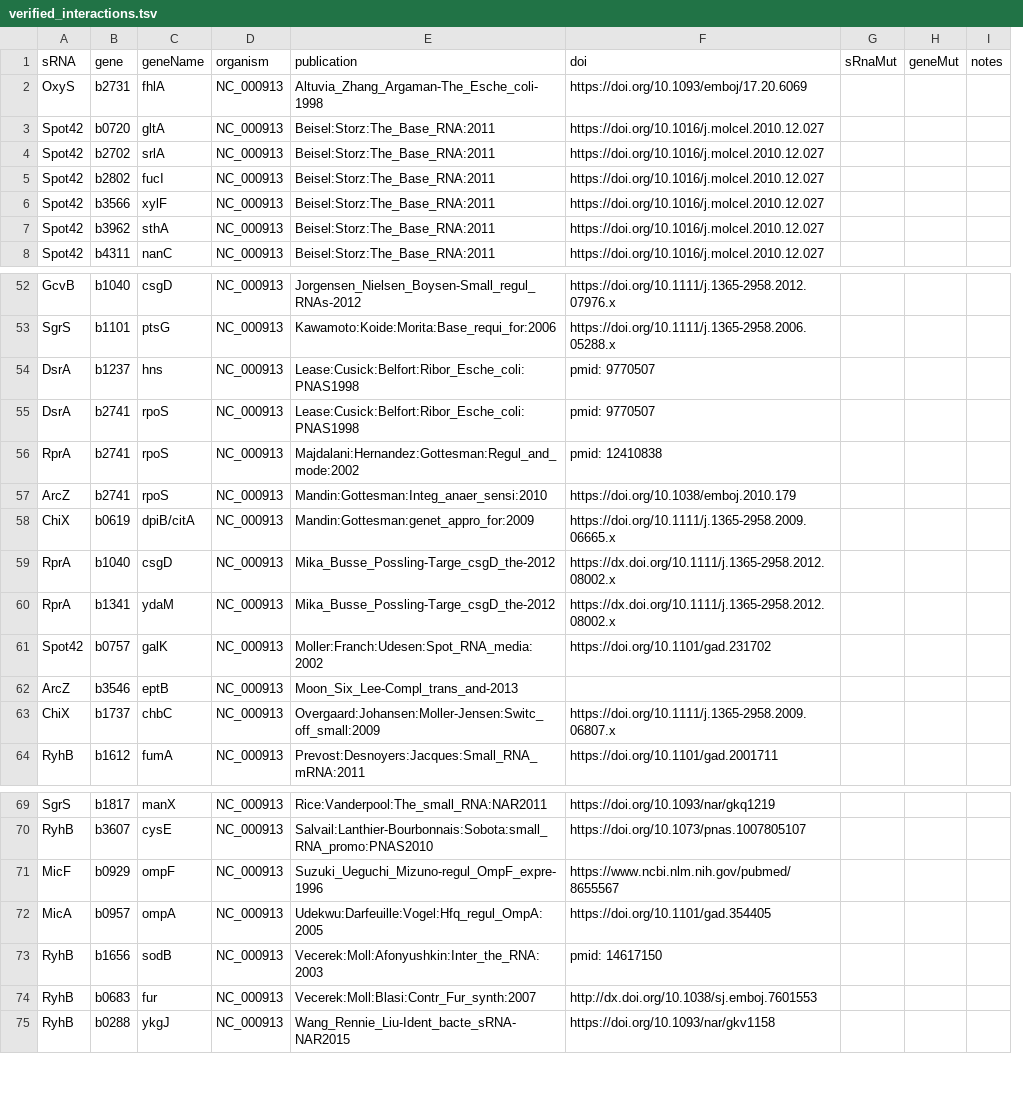
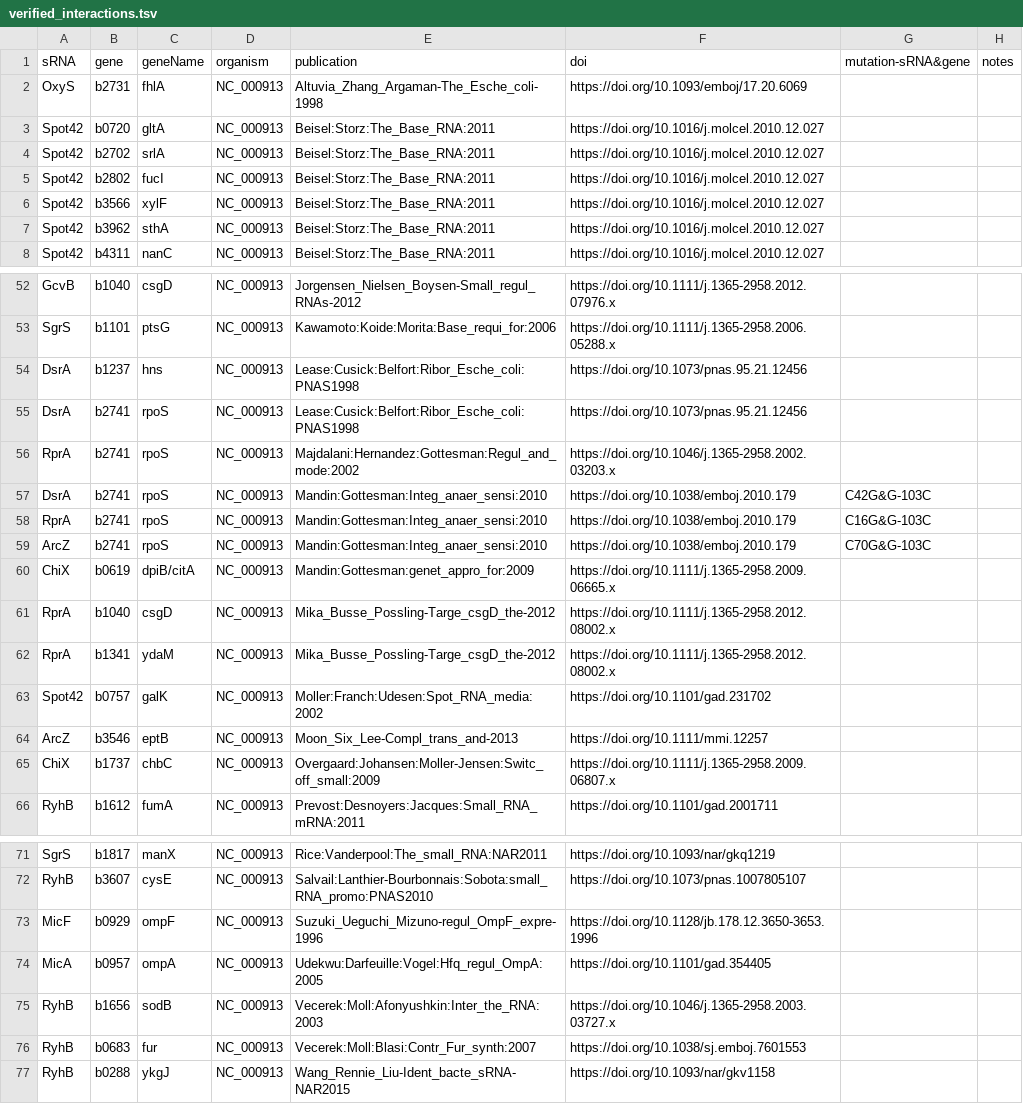
Before and after one commit to BackofenLab/IntaRNA-benchmark, a TSV file: verified_interactions.tsv, drawn as a sheet; only a part is shown, gaps mark what is left out; removed rows and columns are numbered as before the commit, all else as after; the diff covers the shown part only; the diff names each change by its address in the sheet, - before the commit and + after, or states it on an @@ line.

Commit message:
update

```diff
--- a/verified_interactions.tsv
+++ b/verified_interactions.tsv
-column G (sRnaMut), empty
-column H (geneMut), empty
+column G (mutation-sRNA&gene), row 59: C70G&G-103C
-F54:F55 (doi): pmid: 9770507
+F54:F55 (doi): https://doi.org/10.1073/pnas.95.21.12456
-F56 (doi): pmid: 12410838
+F56 (doi): https://doi.org/10.1046/j.1365-2958.2002.03203.x
+row 57: DsrA | b2741 | rpoS | NC_000913 | Mandin:Gottesman:Integ_anaer_sensi:2010 | https://doi.org/10.1038/emboj.2010.179 | C42G&G-103C
+row 58: RprA | b2741 | rpoS | NC_000913 | Mandin:Gottesman:Integ_anaer_sensi:2010 | https://doi.org/10.1038/emboj.2010.179 | C16G&G-103C
-F61:F62 (doi): https://dx.doi.org/10.1111/j.1365-2958.2012.08002.x
+F61:F62 (doi): https://doi.org/10.1111/j.1365-2958.2012.08002.x
-F64 (doi): (empty)
+F64 (doi): https://doi.org/10.1111/mmi.12257
-F73 (doi): https://www.ncbi.nlm.nih.gov/pubmed/8655567
+F73 (doi): https://doi.org/10.1128/jb.178.12.3650-3653.1996
-F75 (doi): pmid: 14617150
+F75 (doi): https://doi.org/10.1046/j.1365-2958.2003.03727.x
-F76 (doi): http://dx.doi.org/10.1038/sj.emboj.7601553
+F76 (doi): https://doi.org/10.1038/sj.emboj.7601553
```
Also changed, not shown: 28 edited cells elsewhere in this file.
